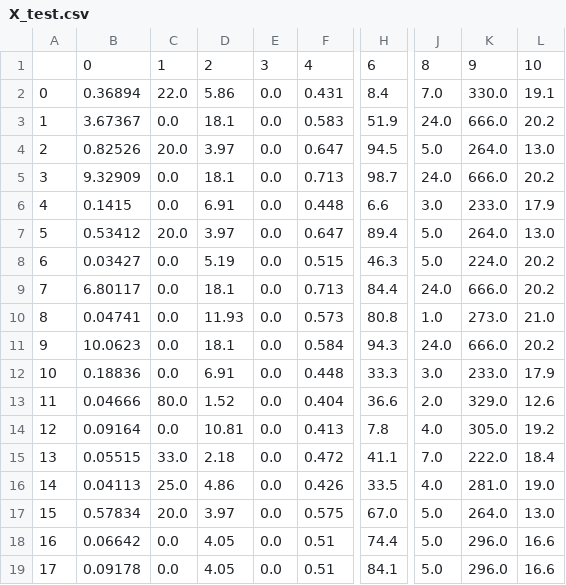
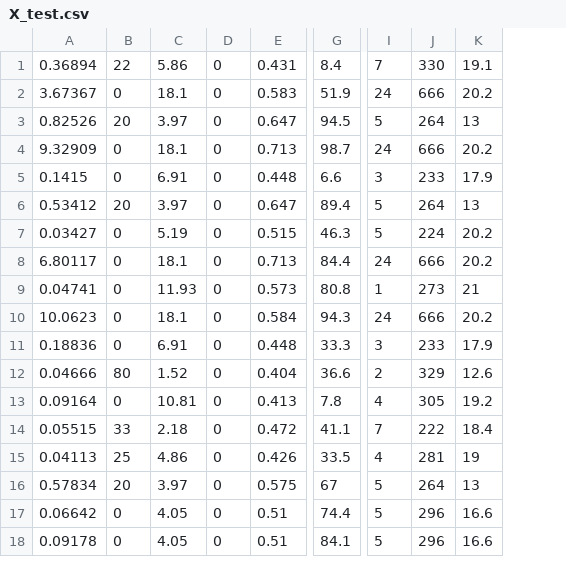
Before and after one commit to TeddyGlass/ML_Regression_Pipeline, a CSV file: dataset/X_test.csv, drawn as a sheet; only a part is shown, gaps mark what is left out; removed rows and columns are numbered as before the commit, all else as after; rows hold the shown columns only; the diff covers the shown part only; the diff names each change by its address in the sheet, - before the commit and + after, or states it on an @@ line.

```diff
--- a/dataset/X_test.csv
+++ b/dataset/X_test.csv
-column A, rows 2-19: 0 | 1 | 2 | 3 | 4 | 5 | 6 | 7 | 8 | 9 | 10 | 11 | 12 | 13 | 14 | 15 | 16 | 17
-column C, rows 2-19: 22.0 | 0.0 | 20.0 | 0.0 | 0.0 | 20.0 | 0.0 | 0.0 | 0.0 | 0.0 | 0.0 | 80.0 | 0.0 | 33.0 | 25.0 | 20.0 | 0.0 | 0.0
+column B, rows 1-18: 22 | 0 | 20 | 0 | 0 | 20 | 0 | 0 | 0 | 0 | 0 | 80 | 0 | 33 | 25 | 20 | 0 | 0
-column E, rows 2-19: all 0.0
+column D, rows 1-18: all 0
-column J, rows 2-19: 7.0 | 24.0 | 5.0 | 24.0 | 3.0 | 5.0 | 5.0 | 24.0 | 1.0 | 24.0 | 3.0 | 2.0 | 4.0 | 7.0 | 4.0 | 5.0 | 5.0 | 5.0
-column K, rows 2-19: 330.0 | 666.0 | 264.0 | 666.0 | 233.0 | 264.0 | 224.0 | 666.0 | 273.0 | 666.0 | 233.0 | 329.0 | 305.0 | 222.0 | 281.0 | 264.0 | 296.0 | 296.0
+column I, rows 1-18: 7 | 24 | 5 | 24 | 3 | 5 | 5 | 24 | 1 | 24 | 3 | 2 | 4 | 7 | 4 | 5 | 5 | 5
+column J, rows 1-18: 330 | 666 | 264 | 666 | 233 | 264 | 224 | 666 | 273 | 666 | 233 | 329 | 305 | 222 | 281 | 264 | 296 | 296
-row 1:  | 0 | 1 | 2 | 3 | 4 | 6 | 8 | 9 | 10
-K3: 13.0
+K3: 13
-K6: 13.0
+K6: 13
-K9: 21.0
+K9: 21
-K15: 19.0
+K15: 19
-G16: 67.0
+G16: 67
-K16: 13.0
+K16: 13
```
Also changed, not shown: 13 edited cells elsewhere in this file, 21 other files.
